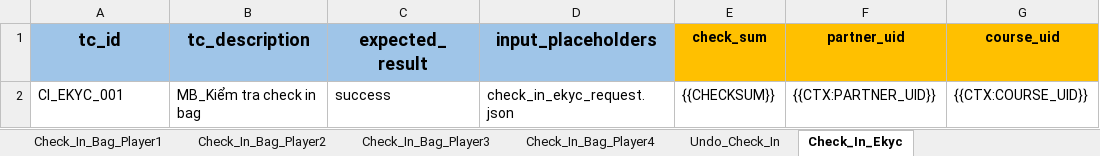
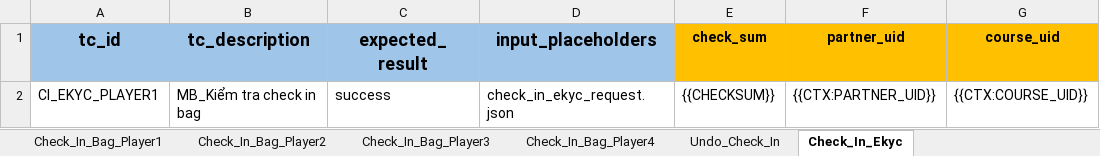
Before and after one commit to PhuongXinhGai/CARO_CMS_AUTO_API_STG, an Excel workbook: src/main/resources/input_excel_file/booking/CheckIn.xlsx, sheet Check_In_Ekyc, drawn as a sheet; only a part is shown; values as stored, in another font and other column widths than the file's, no borders; the diff names each change by its address in the sheet, - before the commit and + after, or states it on an @@ line.

```diff
--- a/src/main/resources/input_excel_file/booking/CheckIn.xlsx (sheet Check_In_Ekyc)
+++ b/src/main/resources/input_excel_file/booking/CheckIn.xlsx (sheet Check_In_Ekyc)
-A2 (tc_id): CI_EKYC_001
+A2 (tc_id): CI_EKYC_PLAYER1
```
Also changed, not shown: sheet Undo_Check_In, src/main/resources/input_excel_file/booking/CICO.xlsx, src/main/resources/input_excel_file/booking/Create_Booking_Batch.xlsx, 23 other files.
